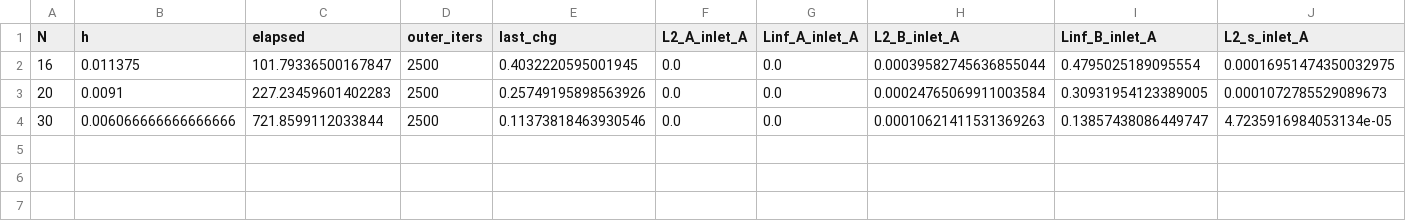
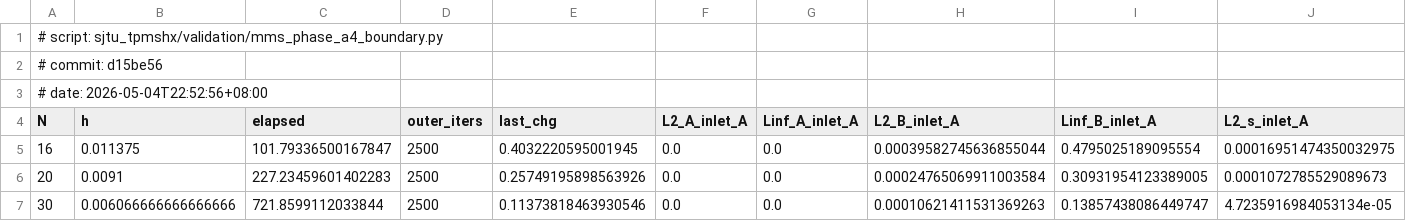
Before and after one commit to alexlu997/SJTU-TPMSHX, a CSV file: sjtu_tpmshx/validation/mms_phase_a4_boundary.csv, drawn as a sheet; only a part is shown; rows hold the shown columns only; the diff names each change by its address in the sheet, - before the commit and + after, or states it on an @@ line.

```diff
--- a/sjtu_tpmshx/validation/mms_phase_a4_boundary.csv
+++ b/sjtu_tpmshx/validation/mms_phase_a4_boundary.csv
+row 1: # script: sjtu_tpmshx/validation/mms_phase_a4_boundary.py
+row 2: # commit: d15be56
+row 3: # date: 2026-05-04T22:52:56+08:00
```
Also changed, not shown: sjtu_tpmshx/validation/mms_phase_a2_preview.csv, sjtu_tpmshx/validation/mms_phase_a3_h_refine.csv, 22 other files.
